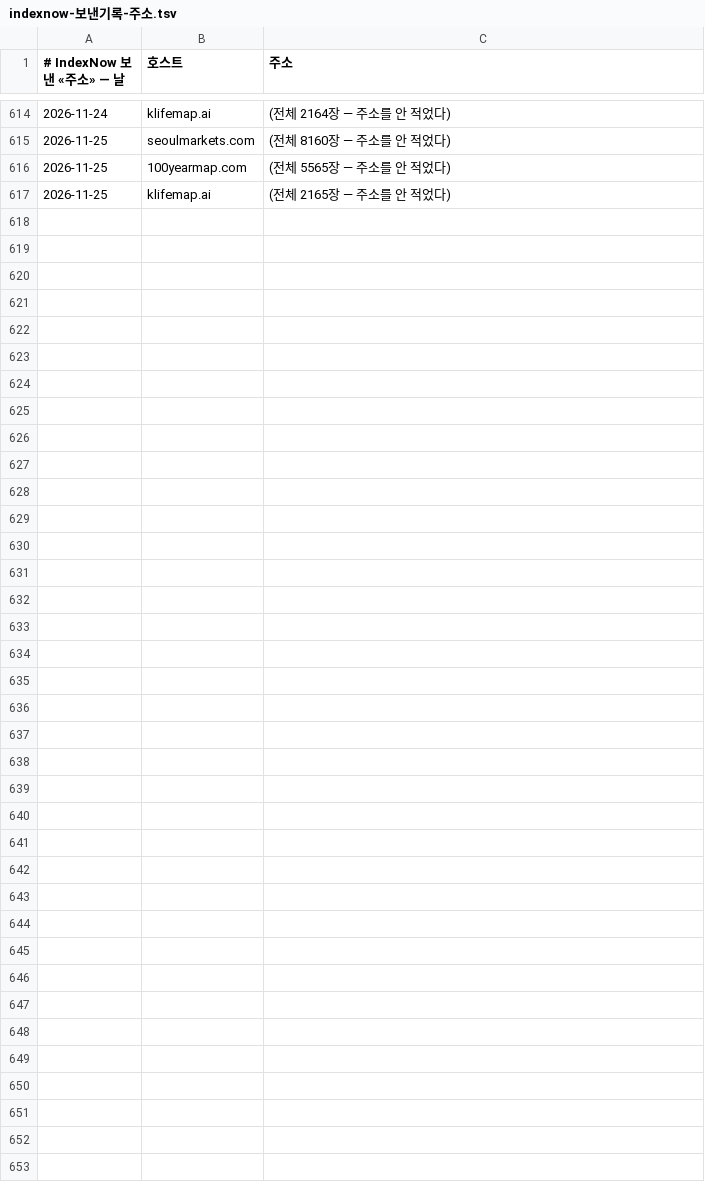
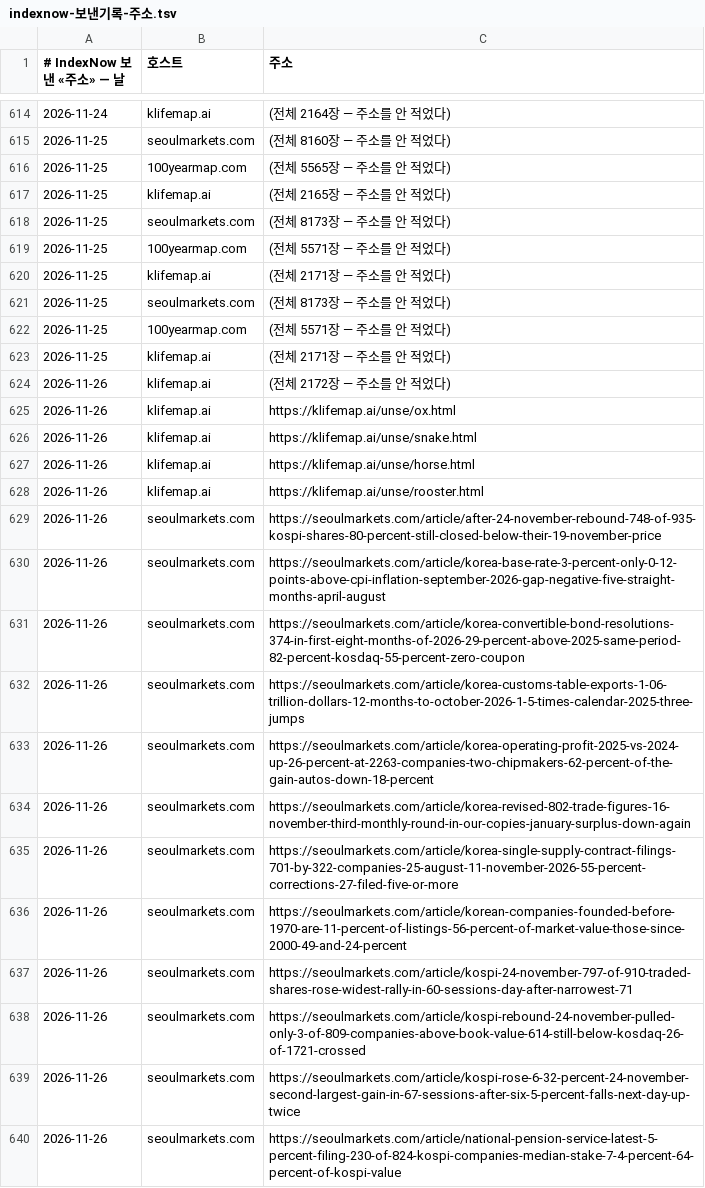
Before and after one commit to parkintaek2-gif/seoulmarkets, a TSV file: docs/indexnow-보낸기록-주소.tsv, drawn as a sheet; only a part is shown, gaps mark what is left out.

```diff
--- a/docs/indexnow-보낸기록-주소.tsv
+++ b/docs/indexnow-보낸기록-주소.tsv
@@ -617 +617,24 @@
 2026-11-25	klifemap.ai	(전체 2165장 — 주소를 안 적었다)
+2026-11-25	seoulmarkets.com	(전체 8173장 — 주소를 안 적었다)
+2026-11-25	100yearmap.com	(전체 5571장 — 주소를 안 적었다)
+2026-11-25	klifemap.ai	(전체 2171장 — 주소를 안 적었다)
+2026-11-25	seoulmarkets.com	(전체 8173장 — 주소를 안 적었다)
+2026-11-25	100yearmap.com	(전체 5571장 — 주소를 안 적었다)
+2026-11-25	klifemap.ai	(전체 2171장 — 주소를 안 적었다)
+2026-11-26	klifemap.ai	(전체 2172장 — 주소를 안 적었다)
+2026-11-26	klifemap.ai	https://klifemap.ai/unse/ox.html
+2026-11-26	klifemap.ai	https://klifemap.ai/unse/snake.html
+2026-11-26	klifemap.ai	https://klifemap.ai/unse/horse.html
+2026-11-26	klifemap.ai	https://klifemap.ai/unse/rooster.html
+2026-11-26	seoulmarkets.com	https://seoulmarkets.com/article/after-24-november-rebound-748-of-935-kospi-shares-80-percent-still-closed-below-their-19-november-price
+2026-11-26	seoulmarkets.com	https://seoulmarkets.com/article/korea-base-rate-3-percent-only-0-12-points-above-cpi-inflation-september-2026-gap-negative-five-straight-months-april-august
+2026-11-26	seoulmarkets.com	https://seoulmarkets.com/article/korea-convertible-bond-resolutions-374-in-first-eight-months-of-2026-29-percent-above-2025-same-period-82-percent-kosdaq-55-percent-zero-coupon
+2026-11-26	seoulmarkets.com	https://seoulmarkets.com/article/korea-customs-table-exports-1-06-trillion-dollars-12-months-to-october-2026-1-5-times-calendar-2025-three-jumps
+2026-11-26	seoulmarkets.com	https://seoulmarkets.com/article/korea-operating-profit-2025-vs-2024-up-26-percent-at-2263-companies-two-chipmakers-62-percent-of-the-gain-autos-down-18-percent
+2026-11-26	seoulmarkets.com	https://seoulmarkets.com/article/korea-revised-802-trade-figures-16-november-third-monthly-round-in-our-copies-january-surplus-down-again
+2026-11-26	seoulmarkets.com	https://seoulmarkets.com/article/korea-single-supply-contract-filings-701-by-322-companies-25-august-11-november-2026-55-percent-corrections-27-filed-five-or-more
+2026-11-26	seoulmarkets.com	https://seoulmarkets.com/article/korean-companies-founded-before-1970-are-11-percent-of-listings-56-percent-of-market-value-those-since-2000-49-and-24-percent
+2026-11-26	seoulmarkets.com	https://seoulmarkets.com/article/kospi-24-november-797-of-910-traded-shares-rose-widest-rally-in-60-sessions-day-after-narrowest-71
+2026-11-26	seoulmarkets.com	https://seoulmarkets.com/article/kospi-rebound-24-november-pulled-only-3-of-809-companies-above-book-value-614-still-below-kosdaq-26-of-1721-crossed
+2026-11-26	seoulmarkets.com	https://seoulmarkets.com/article/kospi-rose-6-32-percent-24-november-second-largest-gain-in-67-sessions-after-six-5-percent-falls-next-day-up-twice
+2026-11-26	seoulmarkets.com	https://seoulmarkets.com/article/national-pension-service-latest-5-percent-filing-230-of-824-kospi-companies-median-stake-7-4-percent-64-percent-of-kospi-value
```
Also changed, not shown: docs/indexnow-보낸기록.tsv, 2 other files.
